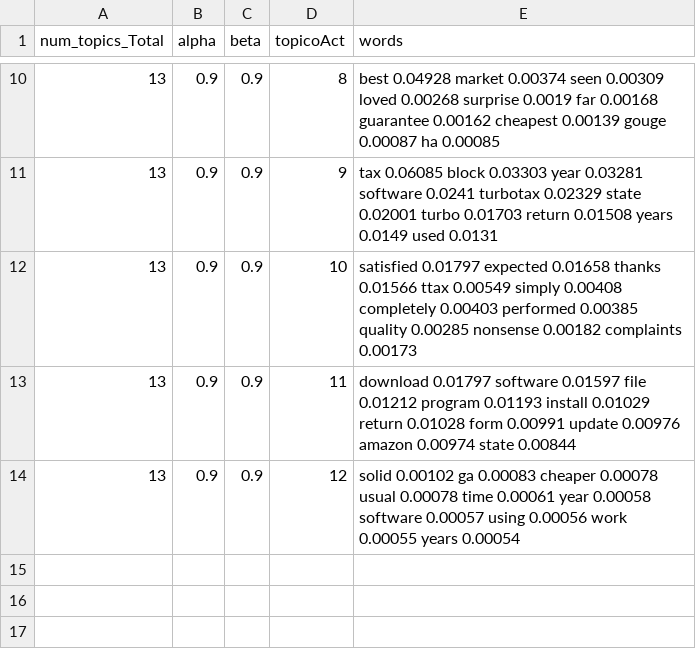
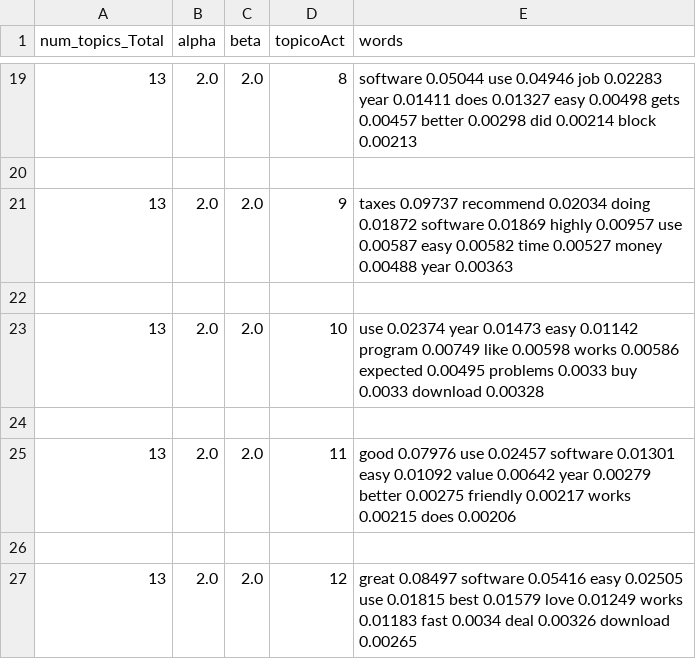
Before and after one commit to Warcos08/SAD_LDA, a CSV file: Resultados/LDAParams-HRPOS.csv, drawn as a sheet; only a part is shown, gaps mark what is left out; the diff covers the shown part only.

```diff
--- a/Resultados/LDAParams-HRPOS.csv
+++ b/Resultados/LDAParams-HRPOS.csv
@@ -10,5 +19,9 @@ num_topics_Total,alpha,beta,topicoAct,words
-13,0.9,0.9,8, best 0.04928 market 0.00374 seen 0.00309 loved 0.00268 surprise 0.0019 far 0.00168 guarantee 0.00162 cheapest 0.00139 gouge 0.00087 ha 0.00085
-13,0.9,0.9,9, tax 0.06085 block 0.03303 year 0.03281 software 0.0241 turbotax 0.02329 state 0.02001 turbo 0.01703 return 0.01508 years 0.0149 used 0.0131
-13,0.9,0.9,10, satisfied 0.01797 expected 0.01658 thanks 0.01566 ttax 0.00549 simply 0.00408 completely 0.00403 performed 0.00385 quality 0.00285 nonsense 0.00182 complaints 0.00173
-13,0.9,0.9,11, download 0.01797 software 0.01597 file 0.01212 program 0.01193 install 0.01029 return 0.01028 form 0.00991 update 0.00976 amazon 0.00974 state 0.00844
-13,0.9,0.9,12, solid 0.00102 ga 0.00083 cheaper 0.00078 usual 0.00078 time 0.00061 year 0.00058 software 0.00057 using 0.00056 work 0.00055 years 0.00054
+13,2.0,2.0,8, software 0.05044 use 0.04946 job 0.02283 year 0.01411 does 0.01327 easy 0.00498 gets 0.00457 better 0.00298 did 0.00214 block 0.00213
+
+13,2.0,2.0,9, taxes 0.09737 recommend 0.02034 doing 0.01872 software 0.01869 highly 0.00957 use 0.00587 easy 0.00582 time 0.00527 money 0.00488 year 0.00363
+
+13,2.0,2.0,10, use 0.02374 year 0.01473 easy 0.01142 program 0.00749 like 0.00598 works 0.00586 expected 0.00495 problems 0.0033 buy 0.0033 download 0.00328
+
+13,2.0,2.0,11, good 0.07976 use 0.02457 software 0.01301 easy 0.01092 value 0.00642 year 0.00279 better 0.00275 friendly 0.00217 works 0.00215 does 0.00206
+
+13,2.0,2.0,12, great 0.08497 software 0.05416 easy 0.02505 use 0.01815 best 0.01579 love 0.01249 works 0.01183 fast 0.0034 deal 0.00326 download 0.00265
```
Also changed, not shown: 9 added rows and 24 edited cells elsewhere in this file, Resultados/LDAParams-NintPos.csv, 1 other file.
